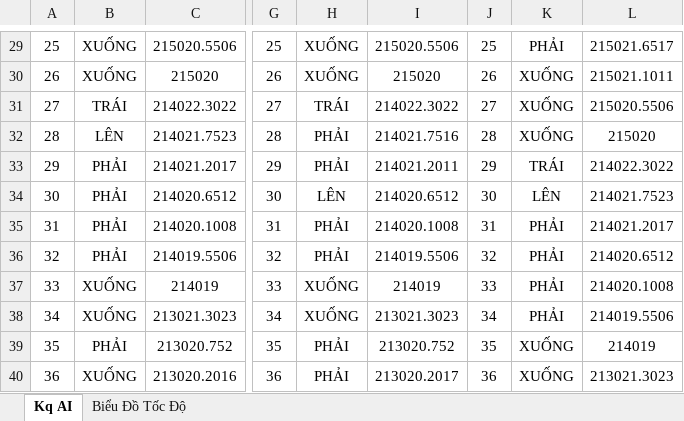
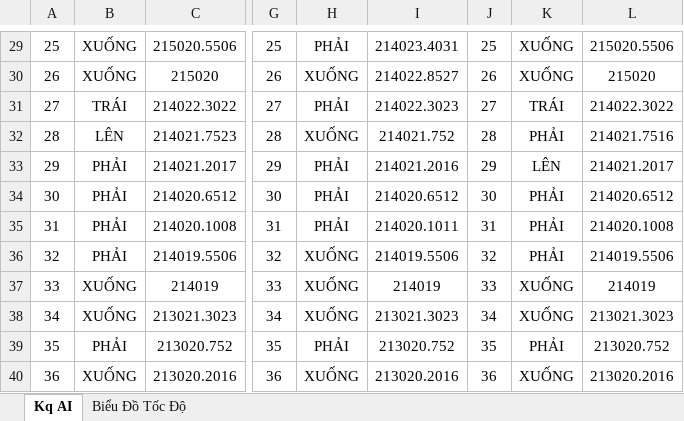
Before and after one commit to mtzwyu/sokobanAI, an Excel workbook: Kq_Thuật_toán_AI_Bảng.xlsx, sheet Kq AI, drawn as a sheet; only a part is shown, gaps mark what is left out; values as stored, in another font and other column widths than the file's, no borders; the diff covers the shown part only; the diff names each change by its address in the sheet, - before the commit and + after, or states it on an @@ line.

```diff
--- a/Kq_Thuật_toán_AI_Bảng.xlsx (sheet Kq AI)
+++ b/Kq_Thuật_toán_AI_Bảng.xlsx (sheet Kq AI)
-H29: XUỐNG
+H29: PHẢI
-I29: 215020.5506
+I29: 214023.4031
-K29: PHẢI
+K29: XUỐNG
-L29: 215021.6517
+L29: 215020.5506
-I30: 215020
+I30: 214022.8527
-L30: 215021.1011
+L30: 215020
-H31: TRÁI
+H31: PHẢI
-I31: 214022.3022
+I31: 214022.3023
-K31: XUỐNG
+K31: TRÁI
-L31: 215020.5506
+L31: 214022.3022
-H32: PHẢI
+H32: XUỐNG
-I32: 214021.7516
+I32: 214021.752
-K32: XUỐNG
+K32: PHẢI
-L32: 215020
+L32: 214021.7516
-I33: 214021.2011
+I33: 214021.2016
-K33: TRÁI
+K33: LÊN
-L33: 214022.3022
+L33: 214021.2017
-H34: LÊN
+H34: PHẢI
-K34: LÊN
+K34: PHẢI
-L34: 214021.7523
+L34: 214020.6512
-I35: 214020.1008
+I35: 214020.1011
-L35: 214021.2017
+L35: 214020.1008
-H36: PHẢI
+H36: XUỐNG
-L36: 214020.6512
+L36: 214019.5506
-K37:K38: PHẢI
+K37:K38: XUỐNG
-L37: 214020.1008
+L37: 214019
-L38: 214019.5506
+L38: 213021.3023
-K39: XUỐNG
+K39: PHẢI
-L39: 214019
+L39: 213020.752
-H40: PHẢI
+H40: XUỐNG
-I40: 213020.2017
+I40: 213020.2016
-L40: 213021.3023
+L40: 213020.2016
```
Also changed, not shown: other rows of this sheet, sheet Biểu Đồ Tốc Độ, 11 other files.
